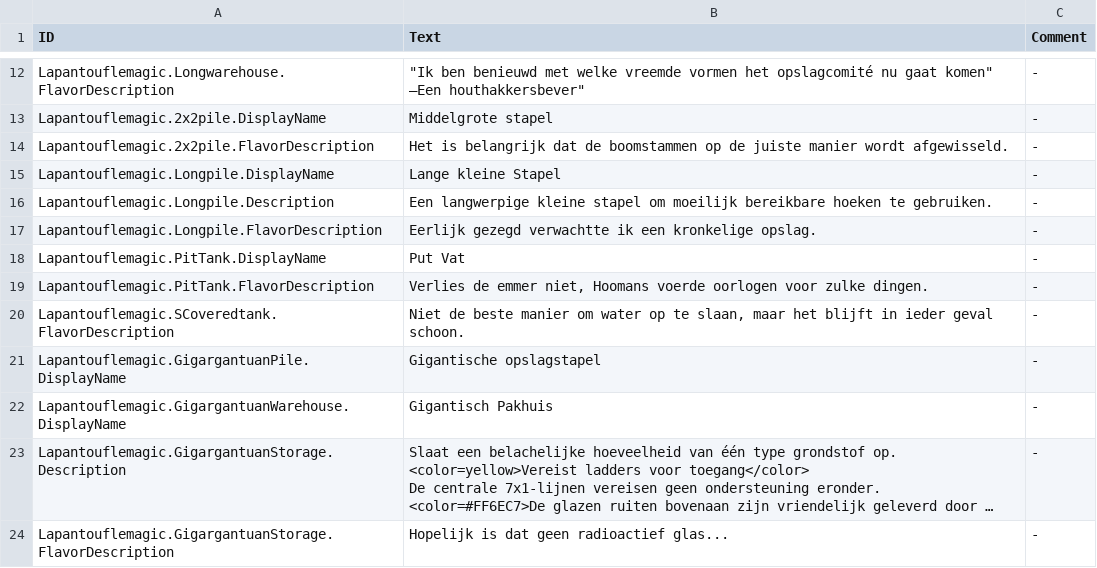
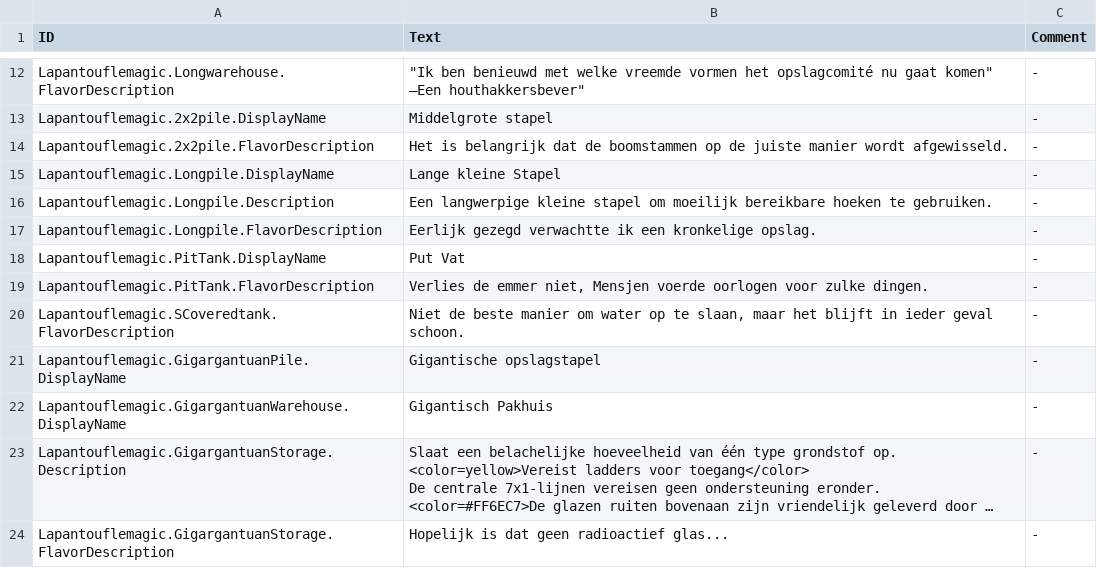
Before and after one commit to Agroqirax/TimberbornNederlandsTaalpakket, a CSV file: Data/Localizations/Plugins/nlNL_Lapantouflemagic.1x1x2Storage.csv, drawn as a sheet; only a part is shown, gaps mark what is left out; long unchanged cells end in ….

```diff
--- a/Data/Localizations/Plugins/nlNL_Lapantouflemagic.1x1x2Storage.csv
+++ b/Data/Localizations/Plugins/nlNL_Lapantouflemagic.1x1x2Storage.csv
@@ -20,3 +20,3 @@ Lapantouflemagic.Longpile.FlavorDescription,Eerlijk gezegd verwachtte ik een kro
 Lapantouflemagic.PitTank.DisplayName,Put Vat,-
-Lapantouflemagic.PitTank.FlavorDescription,"Verlies de emmer niet, Hoomans voerde oorlogen voor zulke dingen.",-
+Lapantouflemagic.PitTank.FlavorDescription,"Verlies de emmer niet, Mensjen voerde oorlogen voor zulke dingen.",-
 Lapantouflemagic.SCoveredtank.FlavorDescription,"Niet de beste manier om water op te slaan, maar het blijft in ieder geval schoon.",-
```
Also changed, not shown: modlist.csv, 33 other files.
